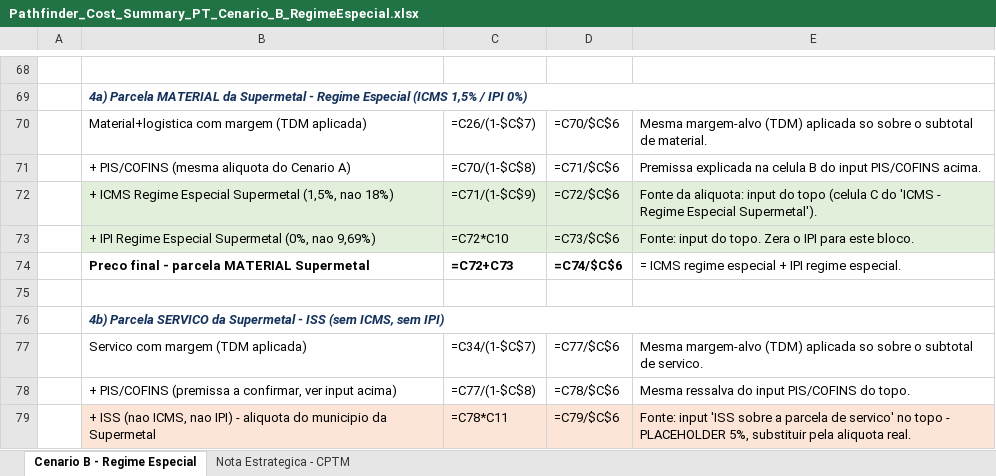
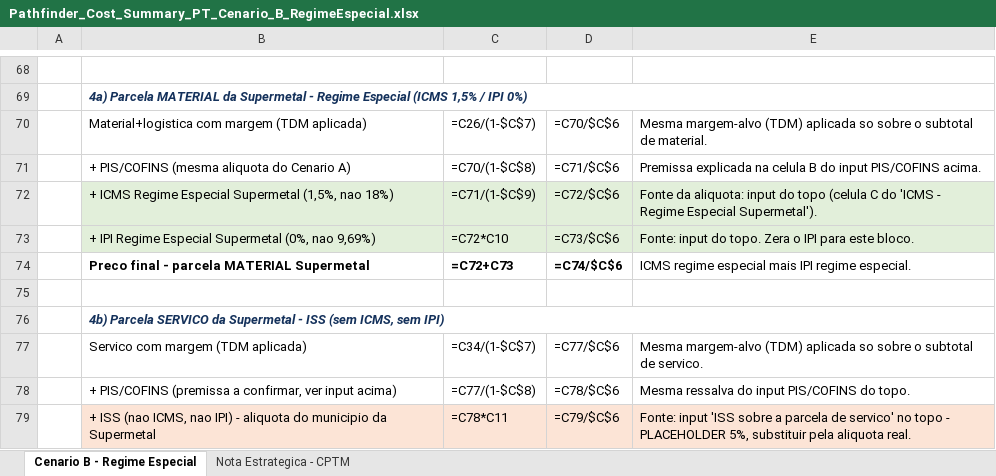
Before and after one commit to matheusazvoliveira-cmd/Preco_PAthfinder, an Excel workbook: Pathfinder_Cost_Summary_PT_Cenario_B_RegimeEspecial.xlsx, sheet Cenario B - Regime Especial, drawn as a sheet; only a part is shown, gaps mark what is left out; values as stored, in another font and other column widths than the file's, no borders; formulas without a stored value are shown as written; the diff covers the shown part only; the diff names each change by its address in the sheet, - before the commit and + after, or states it on an @@ line.

```diff
--- a/Pathfinder_Cost_Summary_PT_Cenario_B_RegimeEspecial.xlsx (sheet Cenario B - Regime Especial)
+++ b/Pathfinder_Cost_Summary_PT_Cenario_B_RegimeEspecial.xlsx (sheet Cenario B - Regime Especial)
-E74: = ICMS regime especial + IPI regime…
+E74: ICMS regime especial mais IPI regime…
```
Also changed, not shown: 7 edited cells elsewhere in this sheet, 1 other file.
